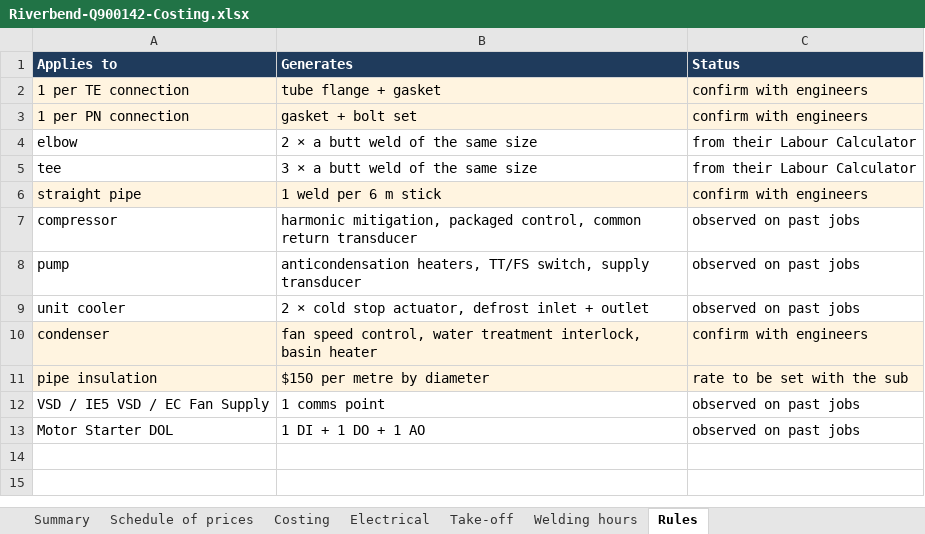
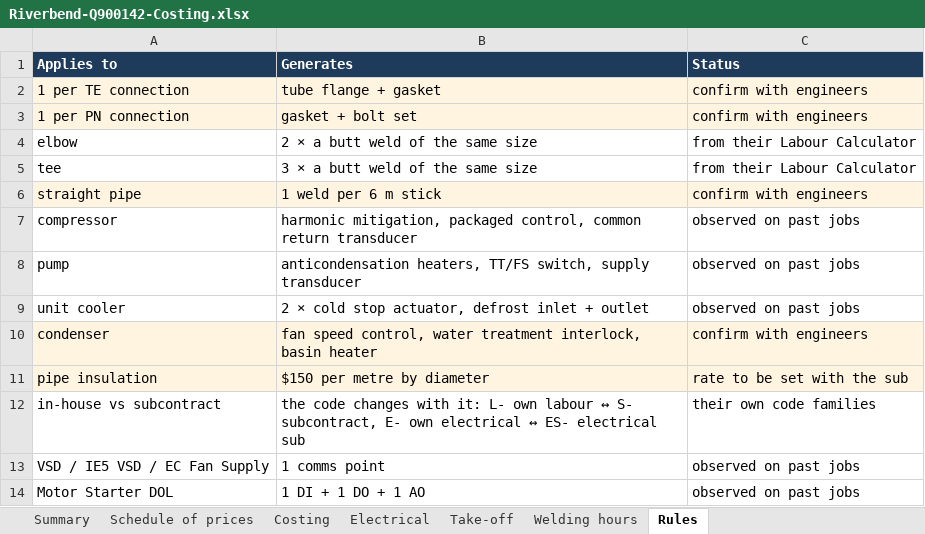
Before and after one commit to voorsprong-ai/voorsprong-ai.github.io, an Excel workbook: quote-builder/Riverbend-Q900142-Costing.xlsx, sheet Rules, drawn as a sheet; values as stored, in another font and other column widths than the file's, no borders; the diff names each change by its address in the sheet, - before the commit and + after, or states it on an @@ line.

Commit message:
in-house / subcontract column

```diff
--- a/quote-builder/Riverbend-Q900142-Costing.xlsx (sheet Rules)
+++ b/quote-builder/Riverbend-Q900142-Costing.xlsx (sheet Rules)
+row 12: in-house vs subcontract | the code changes with it: L- own labour ↔ S- subcontract, E- own electrical ↔ ES- electrical sub | their own code families
```
Also changed, not shown: sheet Costing.
